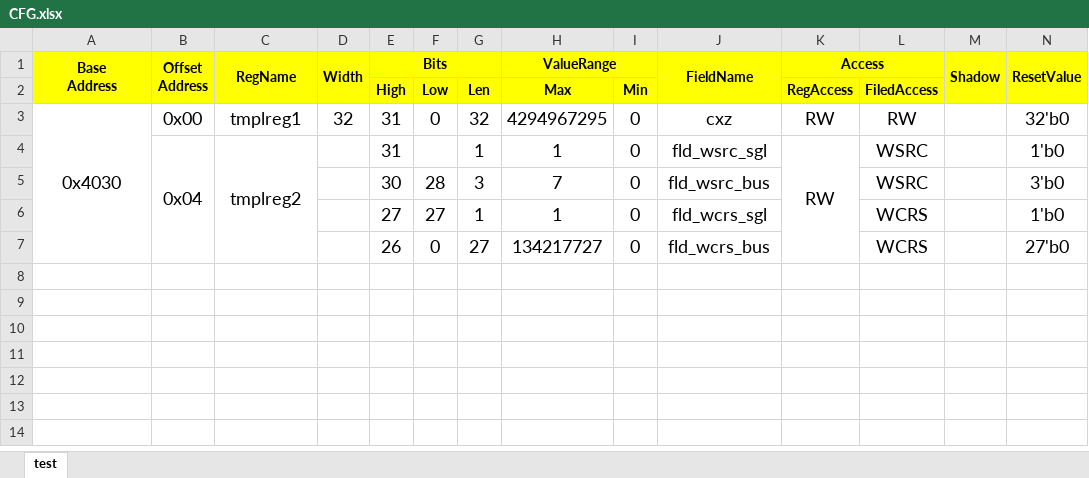
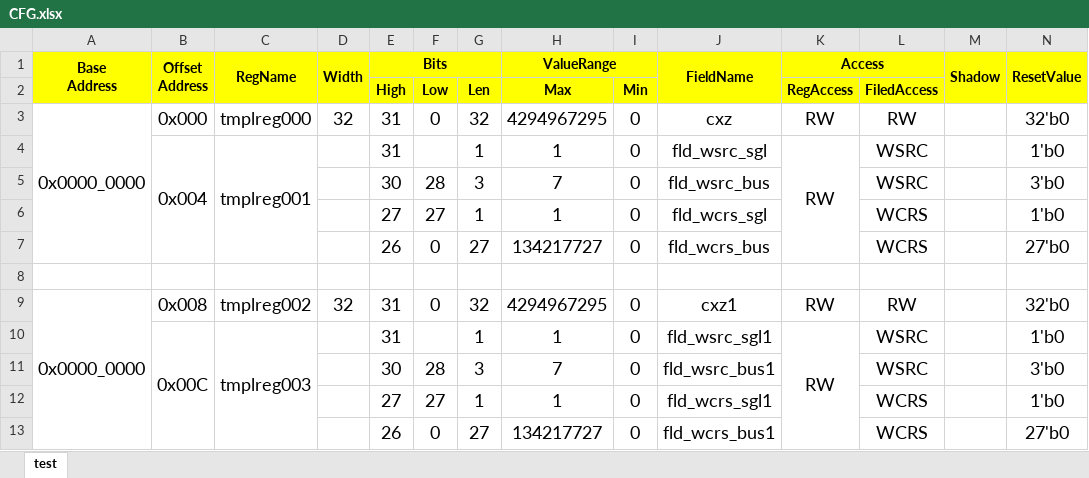
Before and after one commit to Illusion12315/Verilog_base_module, an Excel workbook: reg_map/CFG.xlsx, sheet test, drawn as a sheet; only a part is shown; values as stored, in another font and other column widths than the file's, no borders; conditional formats not drawn; rows hold the shown columns only; the diff names each change by its address in the sheet, - before the commit and + after, or states it on an @@ line.

```diff
--- a/reg_map/CFG.xlsx (sheet test)
+++ b/reg_map/CFG.xlsx (sheet test)
-A3 (Base Address): 0x4030
+A3 (Base Address): 0x0000_0000
-B3 (Offset Address): 0x00
+B3 (Offset Address): 0x000
-C3 (RegName): tmplreg1
+C3 (RegName): tmplreg000
-B4 (Offset Address): 0x04
+B4 (Offset Address): 0x004
-C4 (RegName): tmplreg2
+C4 (RegName): tmplreg001
+row 8: (empty)
+row 9: 0x0000_0000 | 0x008 | tmplreg002 | 32 | 31 | 0 | 32 | 4294967295 | 0 | cxz1 | RW | RW |  | 32'b0
+row 10:  | 0x00C | tmplreg003 |  | 31 |  | 1 | 1 | 0 | fld_wsrc_sgl1 | RW | WSRC |  | 1'b0
+row 11:  |  |  |  | 30 | 28 | 3 | 7 | 0 | fld_wsrc_bus1 |  | WSRC |  | 3'b0
+row 12:  |  |  |  | 27 | 27 | 1 | 1 | 0 | fld_wcrs_sgl1 |  | WCRS |  | 1'b0
+row 13:  |  |  |  | 26 | 0 | 27 | 134217727 | 0 | fld_wcrs_bus1 |  | WCRS |  | 27'b0
```
Also changed, not shown: 4 other files.
